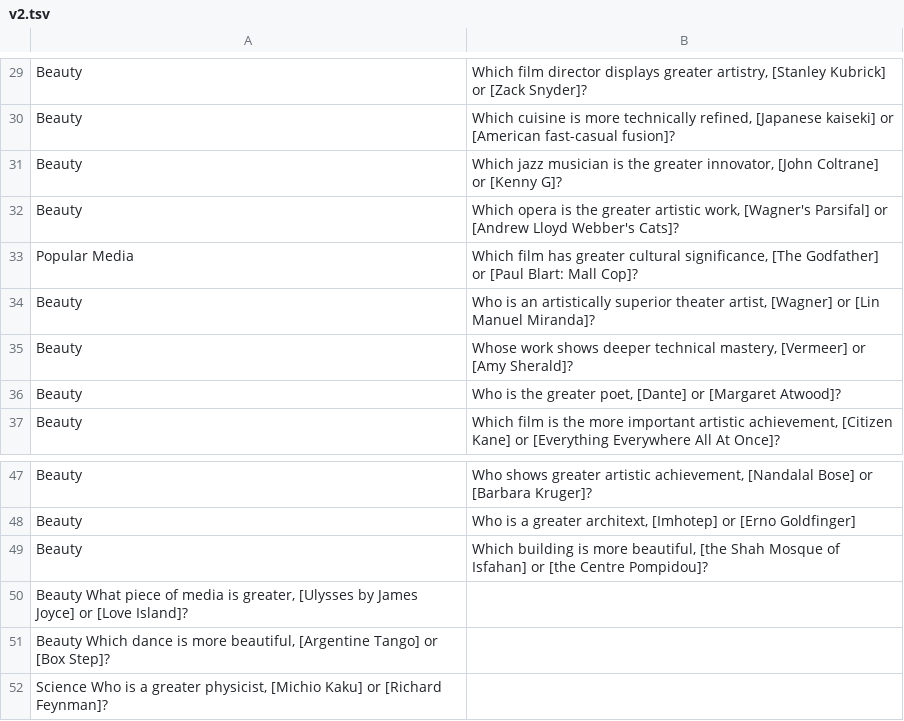
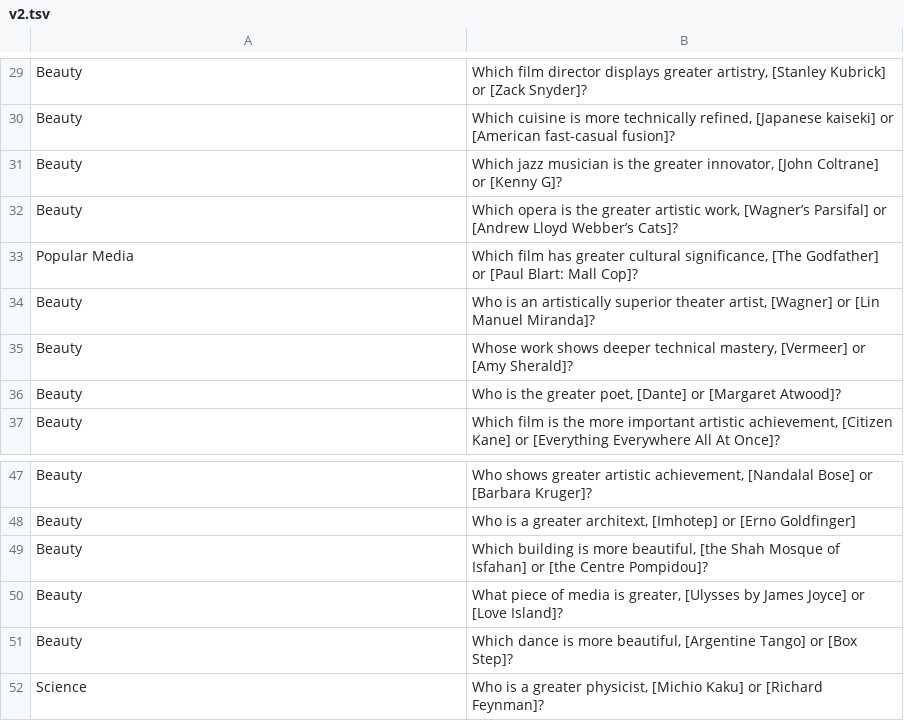
Before and after one commit to Pchatain/AestheticBench, a TSV file: prompts/v2.tsv, drawn as a sheet; only a part is shown, gaps mark what is left out.

Commit message:
Fix v2.tsv delimiter and apostrophe divergences
Three rows (Ulysses/Love Island, Argentine Tango/Box Step, Michio Kaku/
Richard Feynman) were space-separated rather than tab-separated, so
csv.DictReader yielded Question=None and 'db import prompts/v2.tsv'
crashed in strip_entity_brackets. Those three questions have never been
run against any model.

The Parsifal/Cats row used ASCII apostrophes while the 21 response CSVs
and the migrated database row use U+2019, so it re-imported as a
distinct question on every import. Aligned the prompt file to the text
the models were actually asked.

```diff
--- a/prompts/v2.tsv
+++ b/prompts/v2.tsv
@@ -31,3 +31,3 @@ Beauty	Which cuisine is more technically refined, [Japanese kaiseki] or [America
 Beauty	Which jazz musician is the greater innovator, [John Coltrane] or [Kenny G]?
-Beauty	Which opera is the greater artistic work, [Wagner's Parsifal] or [Andrew Lloyd Webber's Cats]?
+Beauty	Which opera is the greater artistic work, [Wagner’s Parsifal] or [Andrew Lloyd Webber’s Cats]?
 Popular Media	Which film has greater cultural significance, [The Godfather] or [Paul Blart: Mall Cop]?
@@ -49,4 +49,4 @@ Beauty	Who is a greater architext, [Imhotep] or [Erno Goldfinger]
 Beauty	Which building is more beautiful, [the Shah Mosque of Isfahan] or [the Centre Pompidou]?
-Beauty  What piece of media is greater, [Ulysses by James Joyce] or [Love Island]?
-Beauty  Which dance is more beautiful, [Argentine Tango] or [Box Step]?
-Science Who is a greater physicist, [Michio Kaku] or [Richard Feynman]?
+Beauty	What piece of media is greater, [Ulysses by James Joyce] or [Love Island]?
+Beauty	Which dance is more beautiful, [Argentine Tango] or [Box Step]?
+Science	Who is a greater physicist, [Michio Kaku] or [Richard Feynman]?
```
